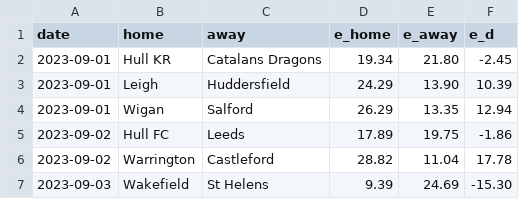
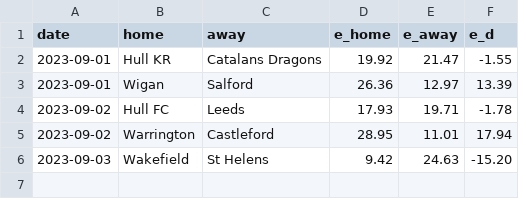
Before and after one commit to octonion/rugby, a CSV file: super_league/sos/predictions.csv, drawn as a sheet.

Commit message:
Super League update.

```diff
--- a/super_league/sos/predictions.csv
+++ b/super_league/sos/predictions.csv
@@ -1,7 +1,6 @@
 date,home,away,e_home,e_away,e_d
-2023-09-01,Hull KR,Catalans Dragons,19.34,21.80,-2.45
-2023-09-01,Leigh,Huddersfield,24.29,13.90,10.39
-2023-09-01,Wigan,Salford,26.29,13.35,12.94
-2023-09-02,Hull FC,Leeds,17.89,19.75,-1.86
-2023-09-02,Warrington,Castleford,28.82,11.04,17.78
-2023-09-03,Wakefield,St Helens,9.39,24.69,-15.30
+2023-09-01,Hull KR,Catalans Dragons,19.92,21.47,-1.55
+2023-09-01,Wigan,Salford,26.36,12.97,13.39
+2023-09-02,Hull FC,Leeds,17.93,19.71,-1.78
+2023-09-02,Warrington,Castleford,28.95,11.01,17.94
+2023-09-03,Wakefield,St Helens,9.42,24.63,-15.20
```
Also changed, not shown: super_league/csv/super-league-2023.csv, super_league/sos/current_ranking.csv, 3 other files.
